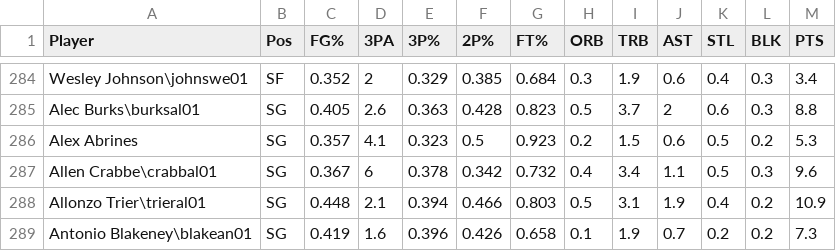
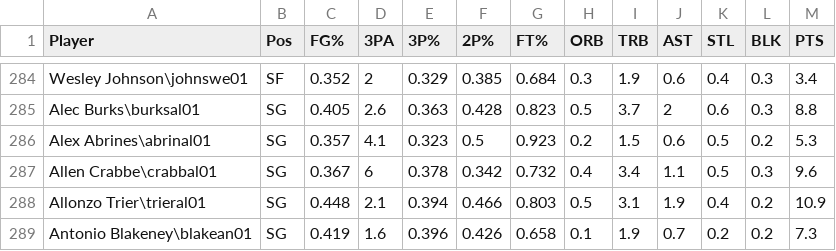
Before and after one commit to saltwick/ENEE324-Project, a CSV file: data/Data - Test-Clean.csv, drawn as a sheet; only a part is shown, gaps mark what is left out.

Commit message:
fixed test

```diff
--- a/data/Data - Test-Clean.csv
+++ b/data/Data - Test-Clean.csv
@@ -285,3 +285,3 @@ Wesley Johnson\johnswe01,SF,0.352,2,0.329,0.385,0.684,0.3,1.9,0.6,0.4,0.3,3.4
 Alec Burks\burksal01,SG,0.405,2.6,0.363,0.428,0.823,0.5,3.7,2,0.6,0.3,8.8
-Alex Abrines,SG,0.357,4.1,0.323,0.5,0.923,0.2,1.5,0.6,0.5,0.2,5.3
+Alex Abrines\abrinal01,SG,0.357,4.1,0.323,0.5,0.923,0.2,1.5,0.6,0.5,0.2,5.3
 Allen Crabbe\crabbal01,SG,0.367,6,0.378,0.342,0.732,0.4,3.4,1.1,0.5,0.3,9.6
```
